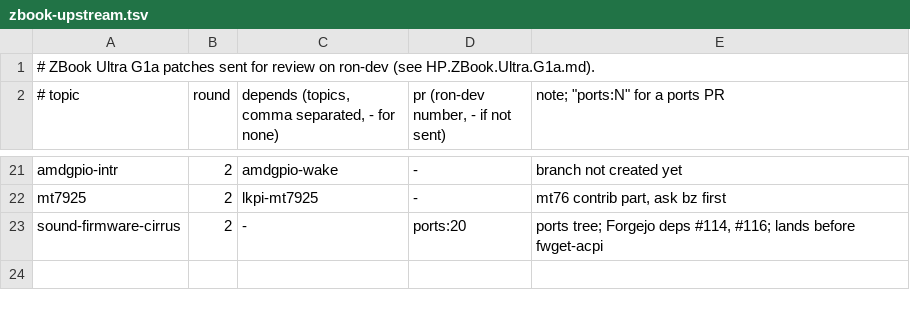
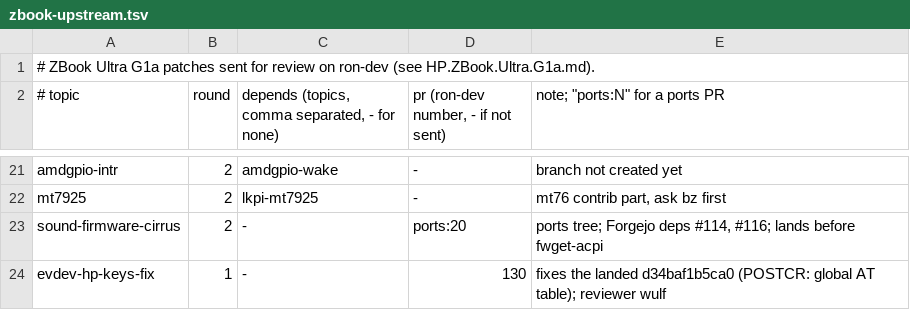
Before and after one commit to ocochard/myscripts, a TSV file: FreeBSD/zbook-upstream.tsv, drawn as a sheet; only a part is shown, gaps mark what is left out; the diff names each change by its address in the sheet, - before the commit and + after, or states it on an @@ line.

Commit message:
FreeBSD: evdev HP keys fix sent as #130, review skill checks shared tables
The landed #122 mapped HP vendor scancodes for every AT keyboard; the fix limits them to HP models by SMBIOS.

```diff
--- a/FreeBSD/zbook-upstream.tsv
+++ b/FreeBSD/zbook-upstream.tsv
+row 24: evdev-hp-keys-fix | 1 | - | 130 | fixes the landed d34baf1b5ca0 (POSTCR: global AT table); reviewer wulf
```
Also changed, not shown: 5 other files.
